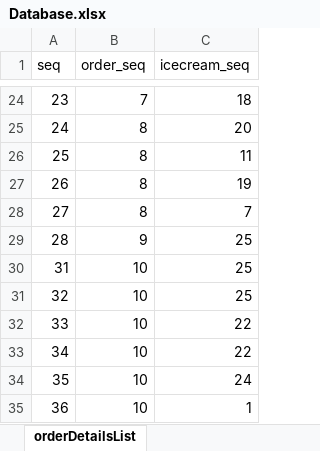
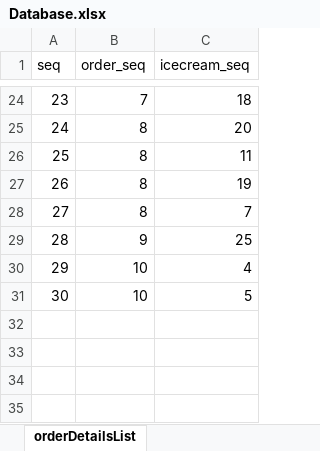
Before and after one commit to ParkSeWoong95/baskin31_Singletone_packaging, an Excel workbook: db/Database.xlsx, sheet orderDetailsList, drawn as a sheet; only a part is shown, gaps mark what is left out; values as stored, in another font and other column widths than the file's, no borders; the diff names each change by its address in the sheet, - before the commit and + after, or states it on an @@ line.

```diff
--- a/db/Database.xlsx (sheet orderDetailsList)
+++ b/db/Database.xlsx (sheet orderDetailsList)
@@ column A (seq) renumbered between rows 30 and 31 @@
-C30 (icecream_seq): 25
+C30 (icecream_seq): 4
-C31 (icecream_seq): 25
+C31 (icecream_seq): 5
-row 32: 33 | 10 | 22
-row 33: 34 | 10 | 22
-row 34: 35 | 10 | 24
-row 35: 36 | 10 | 1
```
Also changed, not shown: sheet orderInformationList, sheet icecreamList, sheet userList, 7 other files.
